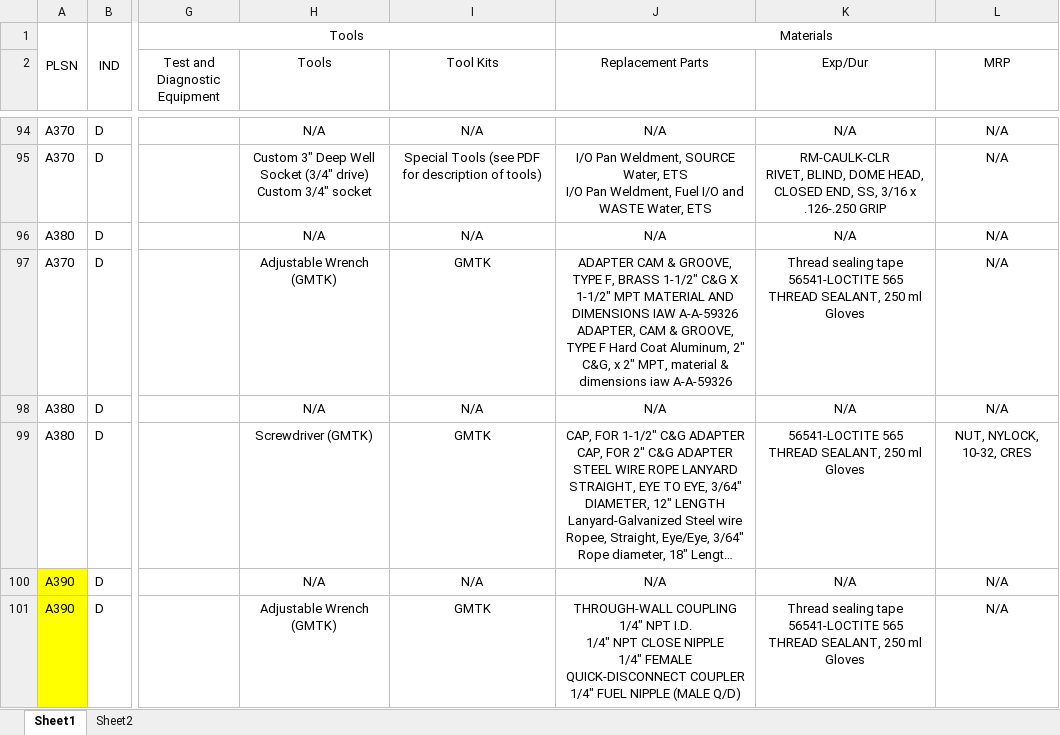
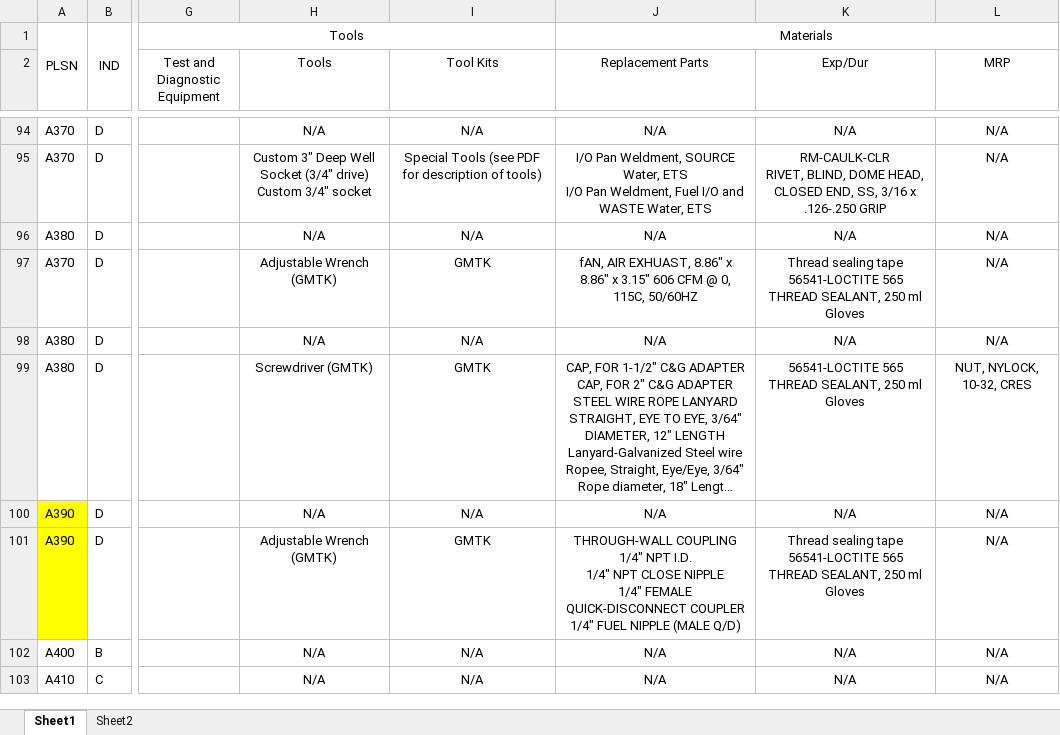
Before and after one commit to Tech-Research-Group/MTA-Converter, an Excel workbook: templates/TRG MTA Template alt.xlsx, sheet Sheet1, drawn as a sheet; only a part is shown, gaps mark what is left out; the shorter side is filled out with more unchanged rows; long unchanged cells end in …; values as stored, in another font and other column widths than the file's, no borders; conditional formats not drawn; ↵ is a line break in a cell; the diff names each change by its address in the sheet, - before the commit and + after, or states it on an @@ line.

Commit message:
tweaked how to grab/display tools, parts and materials.

```diff
--- a/templates/TRG MTA Template alt.xlsx (sheet Sheet1)
+++ b/templates/TRG MTA Template alt.xlsx (sheet Sheet1)
-J97 (Replacement Parts): ADAPTER CAM & GROOVE, TYPE F, BRASS 1-1/2" C&G X 1-1/2" MPT MATERIAL AND DIMENSIONS IAW A-A-59326 ↵ ADAPTER, CAM & GROOVE, TYPE F Hard Coat Aluminum, 2" C&G, x 2" MPT, material & dimensions iaw A-A-59326
+J97 (Replacement Parts): fAN, AIR EXHUAST, 8.86" x 8.86" x 3.15" 606 CFM @ 0, 115C, 50/60HZ
```
Also changed, not shown: 2 other files.
